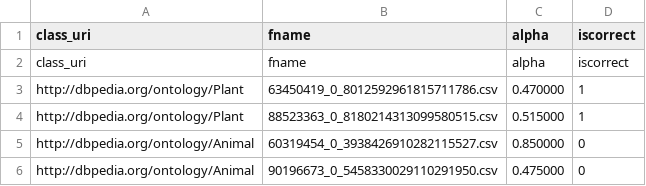
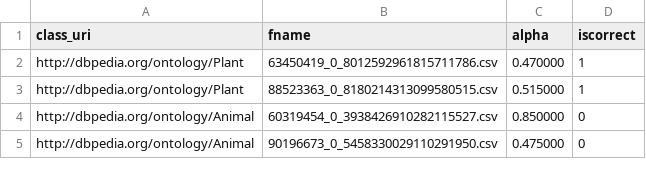
Before and after one commit to oeg-upm/tada-hdt-entity-experiment, a CSV file: results/semtab2019/round1/title_case/alpha_leaveout_alpha_log.csv, drawn as a sheet; only a part is shown; the diff names each change by its address in the sheet, - before the commit and + after, or states it on an @@ line.

```diff
--- a/results/semtab2019/round1/title_case/alpha_leaveout_alpha_log.csv
+++ b/results/semtab2019/round1/title_case/alpha_leaveout_alpha_log.csv
-row 2: class_uri | fname | alpha | iscorrect
```
Also changed, not shown: 1 other file.
